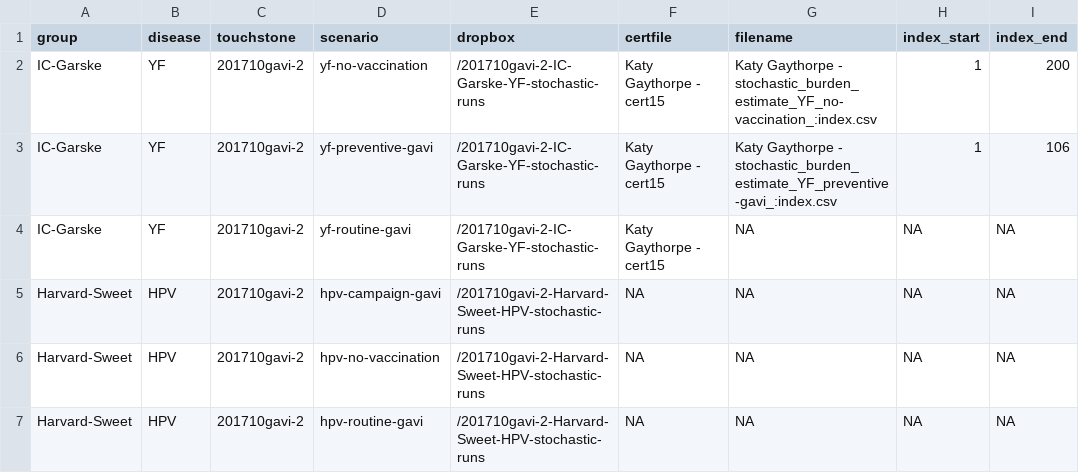
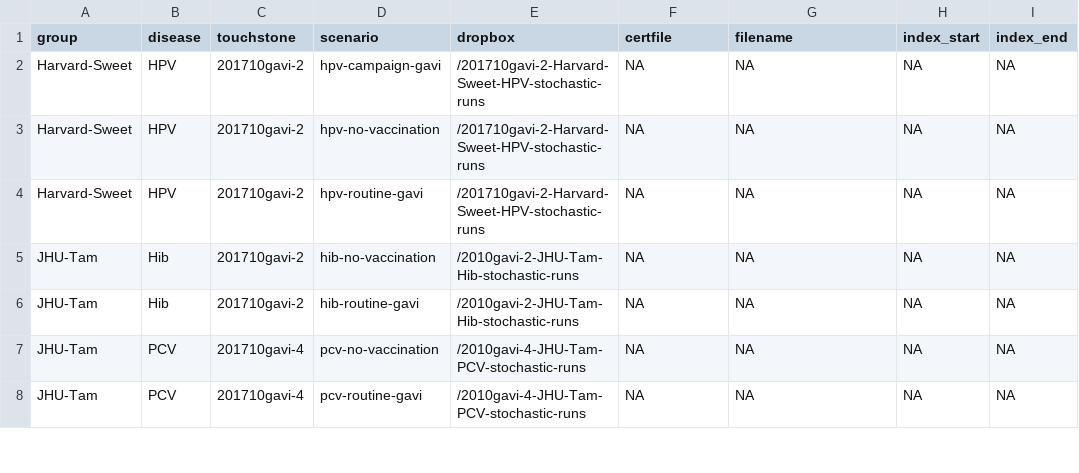
Before and after one commit to vimc/montagu.import, a CSV file: dropbox_stochastic_incomplete.csv, drawn as a sheet; only a part is shown; the shorter side is filled out with more unchanged rows.

```diff
--- a/dropbox_stochastic_incomplete.csv
+++ b/dropbox_stochastic_incomplete.csv
@@ -1,5 +1,2 @@
 group,disease,touchstone,scenario,dropbox,certfile,filename,index_start,index_end
-IC-Garske,YF,201710gavi-2,yf-no-vaccination,/201710gavi-2-IC-Garske-YF-stochastic-runs,Katy Gaythorpe - cert15,Katy Gaythorpe - stochastic_burden_estimate_YF_no-vaccination_:index.csv,1,200
-IC-Garske,YF,201710gavi-2,yf-preventive-gavi,/201710gavi-2-IC-Garske-YF-stochastic-runs,Katy Gaythorpe - cert15,Katy Gaythorpe - stochastic_burden_estimate_YF_preventive-gavi_:index.csv,1,106
-IC-Garske,YF,201710gavi-2,yf-routine-gavi,/201710gavi-2-IC-Garske-YF-stochastic-runs,Katy Gaythorpe - cert15,NA,NA,NA
 Harvard-Sweet,HPV,201710gavi-2,hpv-campaign-gavi,/201710gavi-2-Harvard-Sweet-HPV-stochastic-runs,NA,NA,NA,NA
```
Also changed, not shown: dropbox_stochastic.csv.
